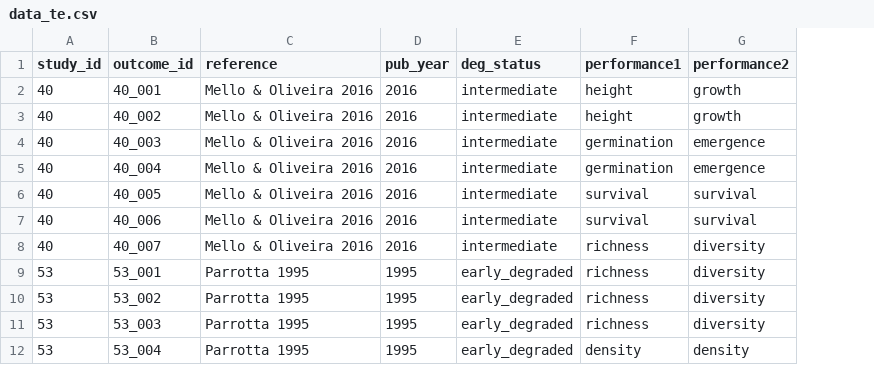
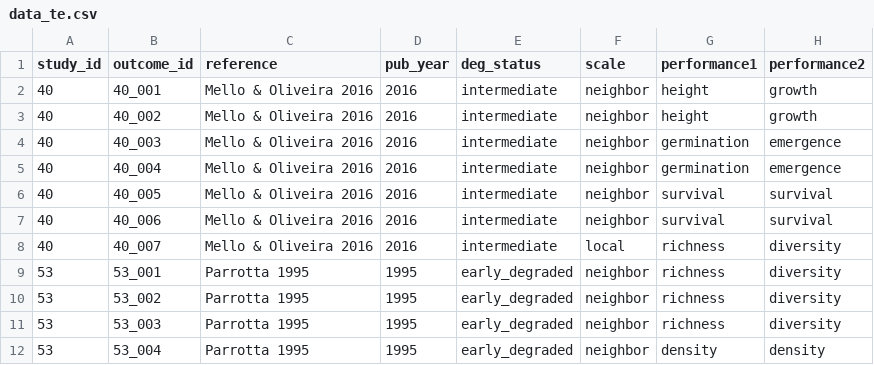
Before and after one commit to MarianelaPini/Metaanalysis_project, a CSV file: Data/processed/data_te.csv, drawn as a sheet; only a part is shown; the diff names each change by its address in the sheet, - before the commit and + after, or states it on an @@ line.

```diff
--- a/Data/processed/data_te.csv
+++ b/Data/processed/data_te.csv
+column F (scale), rows 2-12: neighbor | neighbor | neighbor | neighbor | neighbor | neighbor | local | neighbor | neighbor | neighbor | neighbor
```
Also changed, not shown: 10 other files.
